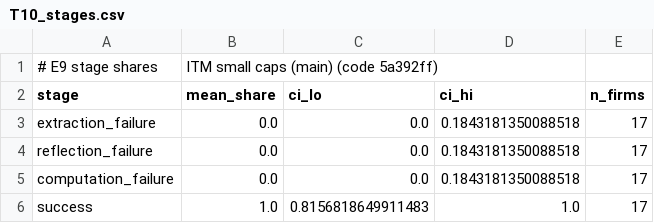
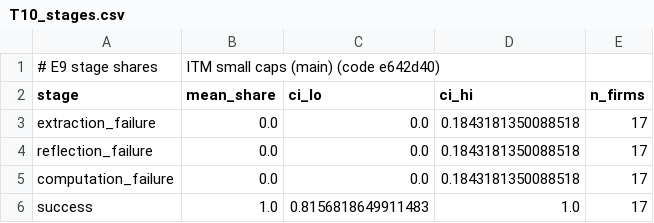
Before and after one commit to caxios/llm-FSA-evaluation, a CSV file: results/tables/T10_stages.csv, drawn as a sheet.

```diff
--- a/results/tables/T10_stages.csv
+++ b/results/tables/T10_stages.csv
@@ -1,2 +1,2 @@
-# E9 stage shares, ITM small caps (main) (code 5a392ff)
+# E9 stage shares, ITM small caps (main) (code e642d40)
 stage,mean_share,ci_lo,ci_hi,n_firms
```
Also changed, not shown: data/ground_truth/q5_keywords.csv, results/tables/R2_tiers.csv, 25 other files.
